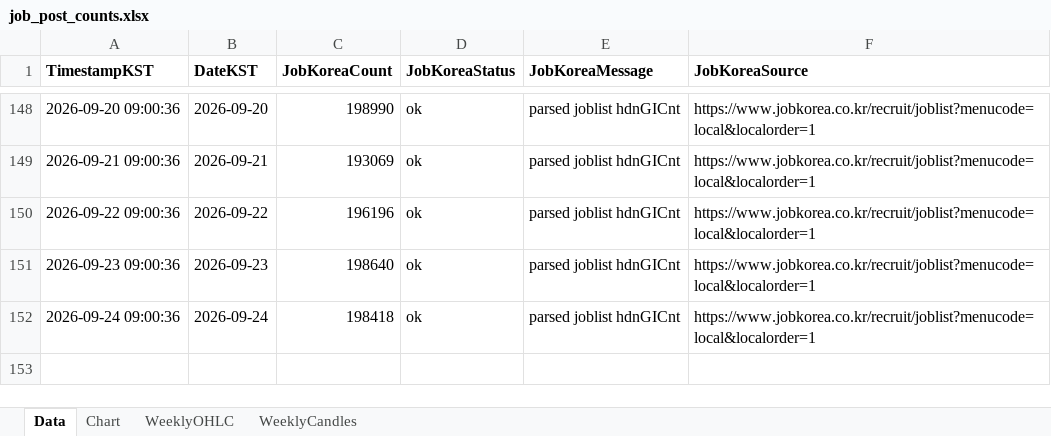
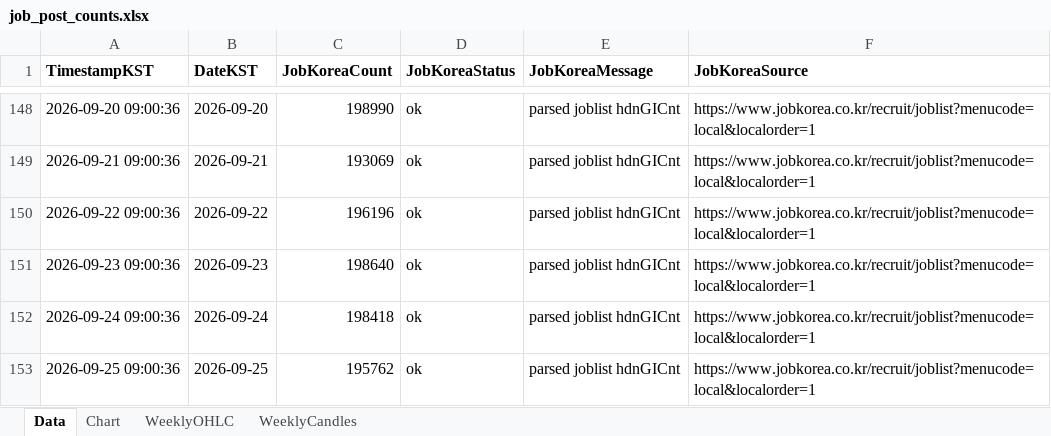
Before and after one commit to Ikboong/JobPostCounterCpp, an Excel workbook: data/job_post_counts.xlsx, sheet Data, drawn as a sheet; only a part is shown, gaps mark what is left out; values as stored, in another font and other column widths than the file's, no borders; the diff names each change by its address in the sheet, - before the commit and + after, or states it on an @@ line.

```diff
--- a/data/job_post_counts.xlsx (sheet Data)
+++ b/data/job_post_counts.xlsx (sheet Data)
+row 153: 2026-09-25 09:00:36 | 2026-09-25 | 195762 | ok | parsed joblist hdnGICnt | https://www.jobkorea.co.kr/recruit/joblist?menucode=local&localorder=1
```
Also changed, not shown: sheet WeeklyOHLC, charts or pictures, 1 other file.
